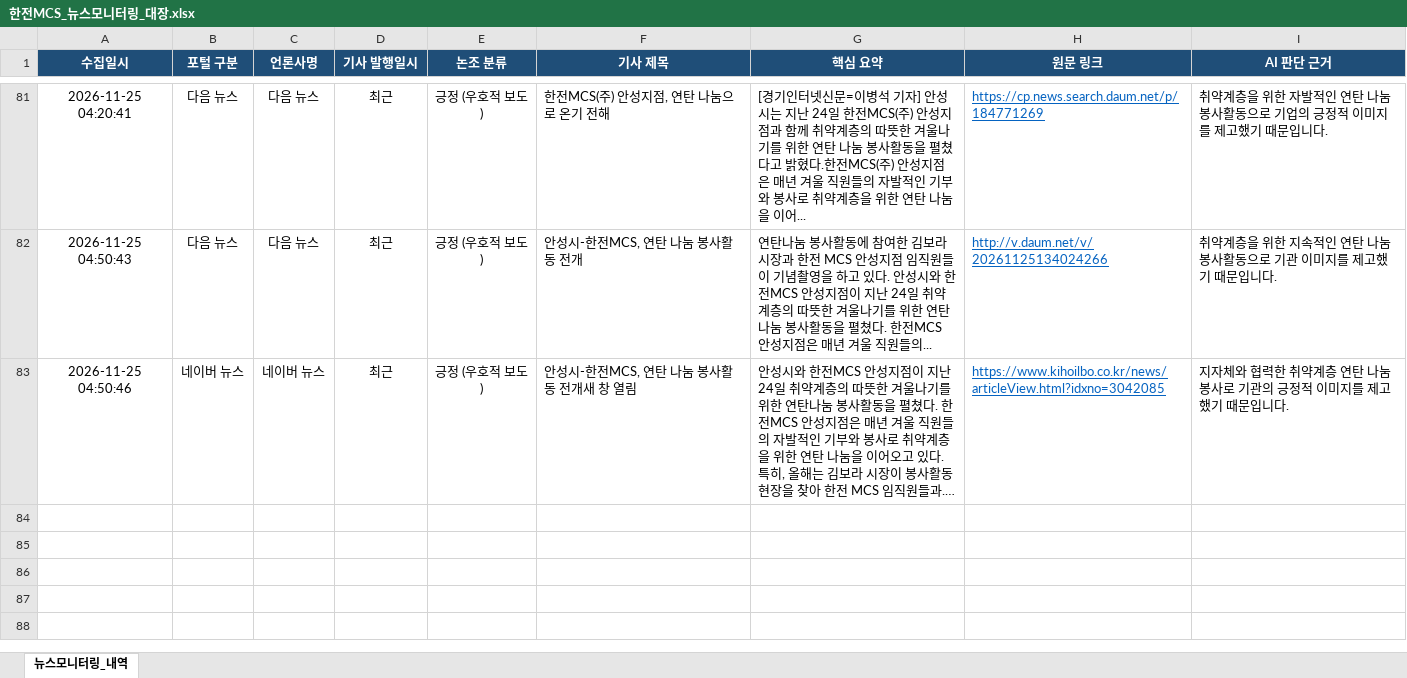
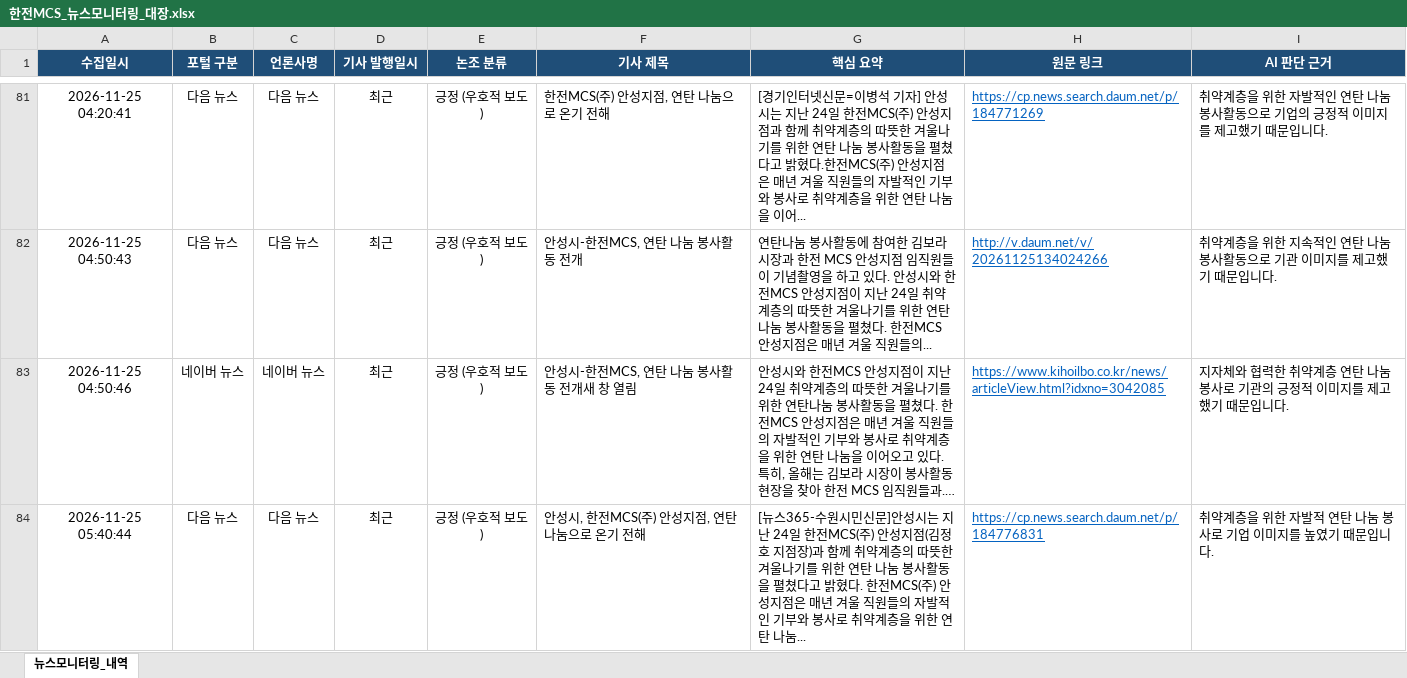
Before and after one commit to kepcomcs-jeon/kepco-mcs-news, an Excel workbook: 한전MCS_뉴스모니터링_대장.xlsx, sheet 뉴스모니터링_내역, drawn as a sheet; only a part is shown, gaps mark what is left out; long unchanged cells end in …; values as stored, in another font and other column widths than the file's, no borders; the diff names each change by its address in the sheet, - before the commit and + after, or states it on an @@ line.

```diff
--- a/한전MCS_뉴스모니터링_대장.xlsx (sheet 뉴스모니터링_내역)
+++ b/한전MCS_뉴스모니터링_대장.xlsx (sheet 뉴스모니터링_내역)
+row 84: 2026-11-25 05:40:44 | 다음 뉴스 | 다음 뉴스 | 최근 | 긍정 (우호적 보도) | 안성시, 한전MCS(주) 안성지점, 연탄 나눔으로 온기 전해 | [뉴스365-수원시민신문]안성시는 지난 24일 한전MCS(주) 안성지점(김정호 지점장)과 함께 취약계층의 따뜻한 겨울나기를 위한 연탄 나눔 봉사활동을 펼쳤다고 밝혔다. 한전MCS(주) 안성지점은 매년 겨울 직원들의 자발적인 기부와 봉사로 취약계층을 위한 연탄 나눔... | https://cp.news.search.daum.net/p/184776831 | 취약계층을 위한 자발적 연탄 나눔 봉사로 기업 이미지를 높였기 때문입니다.
```
Also changed, not shown: 1 other file.
